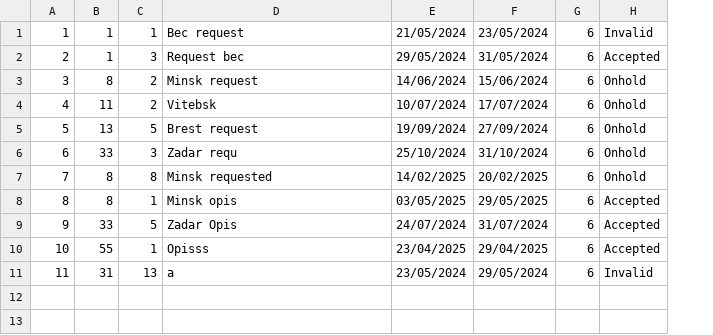
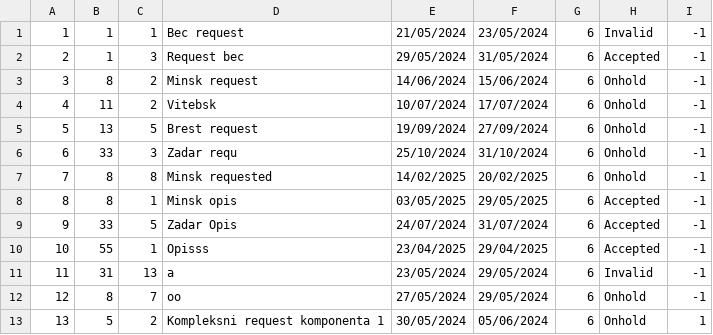
Before and after one commit to kzi-nastava/sims-ra-2024-group-6-team-a, a CSV file: Resources/Data/simplerequests.csv, drawn as a sheet; the diff names each change by its address in the sheet, - before the commit and + after, or states it on an @@ line.

Commit message:
Complex request creation finished

```diff
--- a/Resources/Data/simplerequests.csv
+++ b/Resources/Data/simplerequests.csv
+column I, rows 1-11: all -1
+row 12: 12 | 8 | 7 | oo | 27/05/2024 | 29/05/2024 | 6 | Onhold | -1
+row 13: 13 | 5 | 2 | Kompleksni request komponenta 1 | 30/05/2024 | 05/06/2024 | 6 | Onhold | 1
```
Also changed, not shown: Resources/Data/guests.csv, 21 other files.
